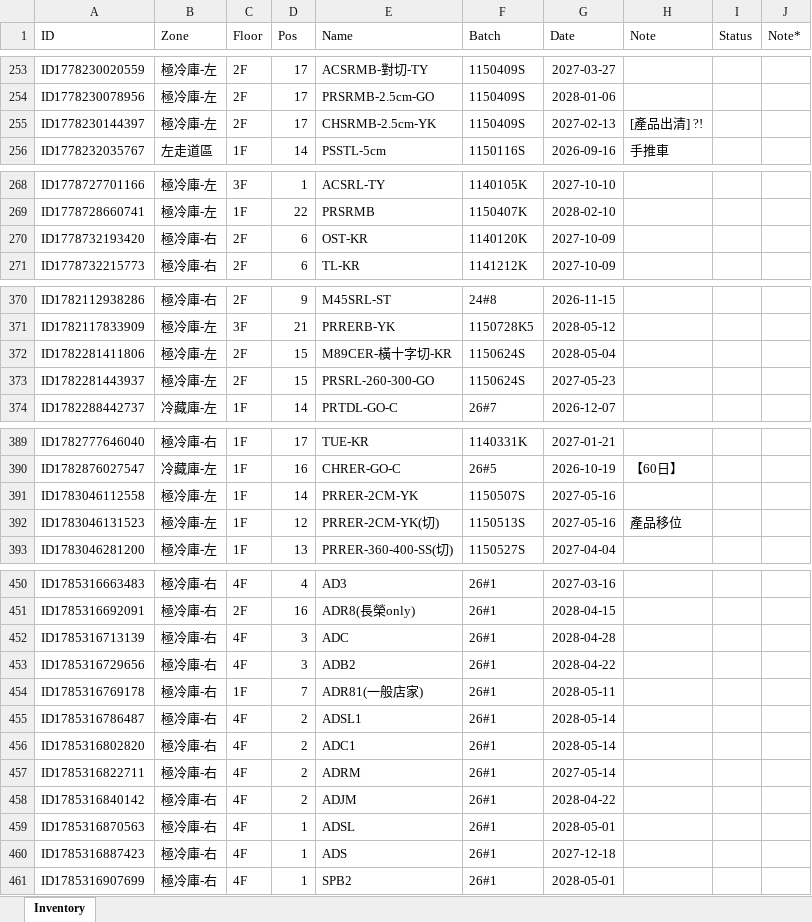
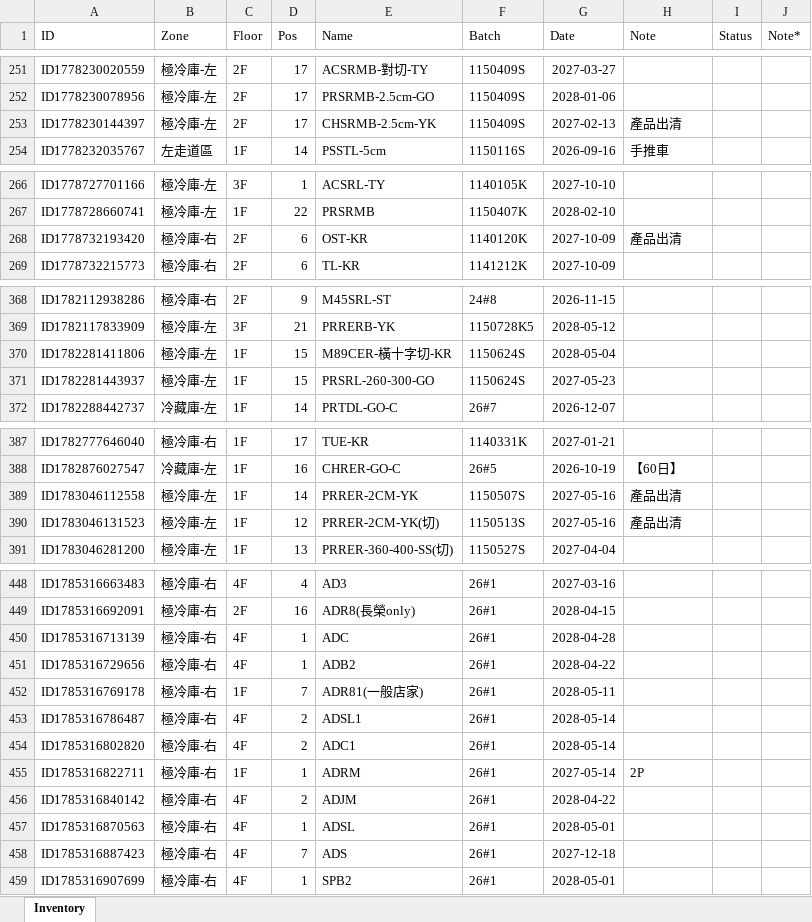
Before and after one commit to mingfonglpg-bit/-1-1, an Excel workbook: 擴充凍庫.xlsx, sheet Inventory, drawn as a sheet; only a part is shown, gaps mark what is left out; values as stored, in another font and other column widths than the file's, no borders; charts and pictures not drawn; addresses are those after the commit; the diff covers the shown part only; the diff names each change by its address in the sheet, - before the commit and + after, or states it on an @@ line.

```diff
--- a/擴充凍庫.xlsx (sheet Inventory)
+++ b/擴充凍庫.xlsx (sheet Inventory)
-H253 (Note): [產品出清] ?!
+H253 (Note): 產品出清
-H268 (Note): (empty)
+H268 (Note): 產品出清
-C370:C371 (Floor): 2F
+C370:C371 (Floor): 1F
-H389 (Note): (empty)
+H389 (Note): 產品出清
-H390 (Note): 產品移位
+H390 (Note): 產品出清
-D450:D451 (Pos): 3
+D450:D451 (Pos): 1
-C455 (Floor): 4F
+C455 (Floor): 1F
-D455 (Pos): 2
+D455 (Pos): 1
-H455 (Note): (empty)
+H455 (Note): 2P
-D458 (Pos): 1
+D458 (Pos): 7
```
Also changed, not shown: 19 added rows, 8 removed rows and 13 edited cells elsewhere in this sheet.
